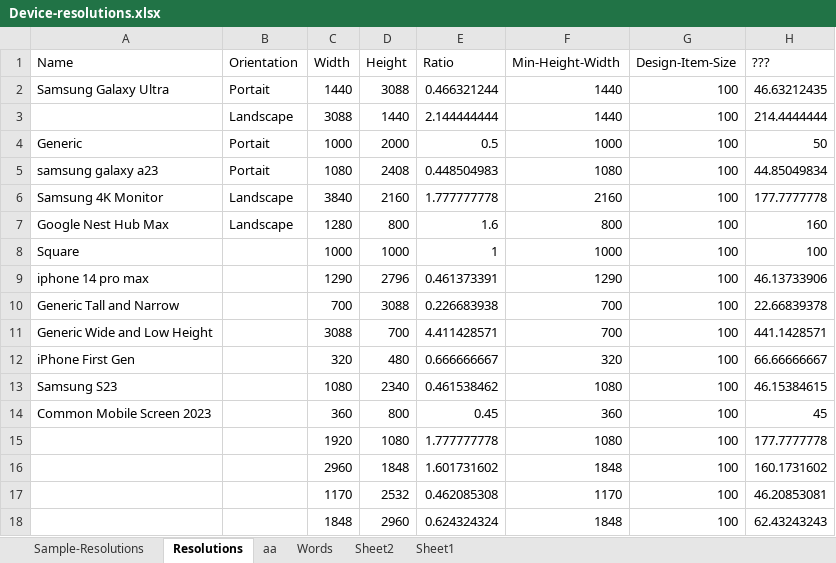
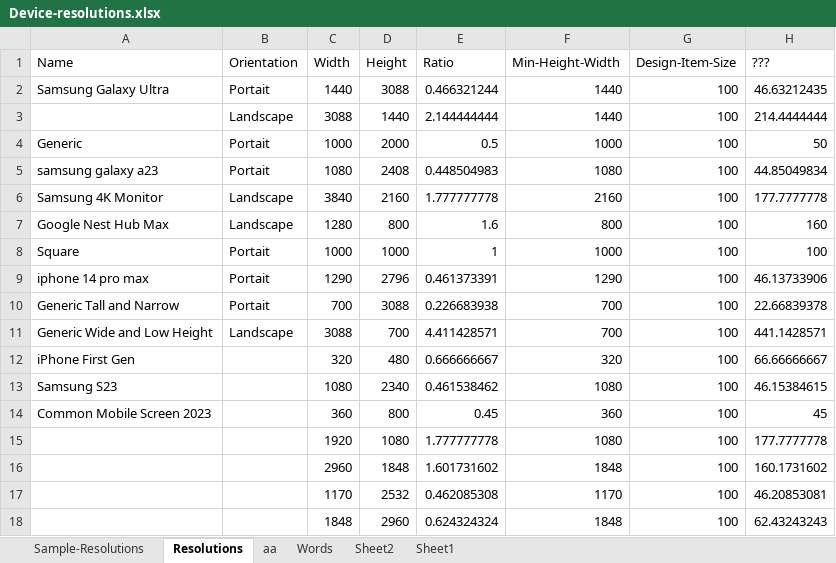
Before and after one commit to vincoss/blazor-samples, an Excel workbook: src/App_DevResources/Device-resolutions.xlsx, sheet Resolutions, drawn as a sheet; only a part is shown; values as stored, in another font and other column widths than the file's, no borders; the diff names each change by its address in the sheet, - before the commit and + after, or states it on an @@ line.

```diff
--- a/src/App_DevResources/Device-resolutions.xlsx (sheet Resolutions)
+++ b/src/App_DevResources/Device-resolutions.xlsx (sheet Resolutions)
-B8:B10 (Orientation): (empty)
+B8:B10 (Orientation): Portait
-B11 (Orientation): (empty)
+B11 (Orientation): Landscape
```
Also changed, not shown: sheet Sheet1, formulas that keep their value, 1 other file.
